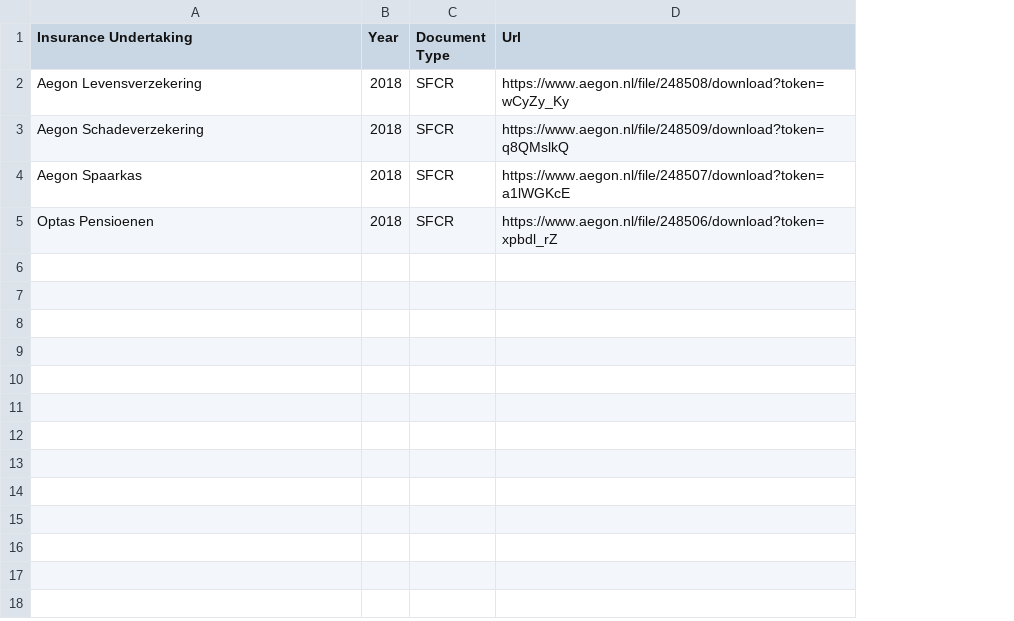
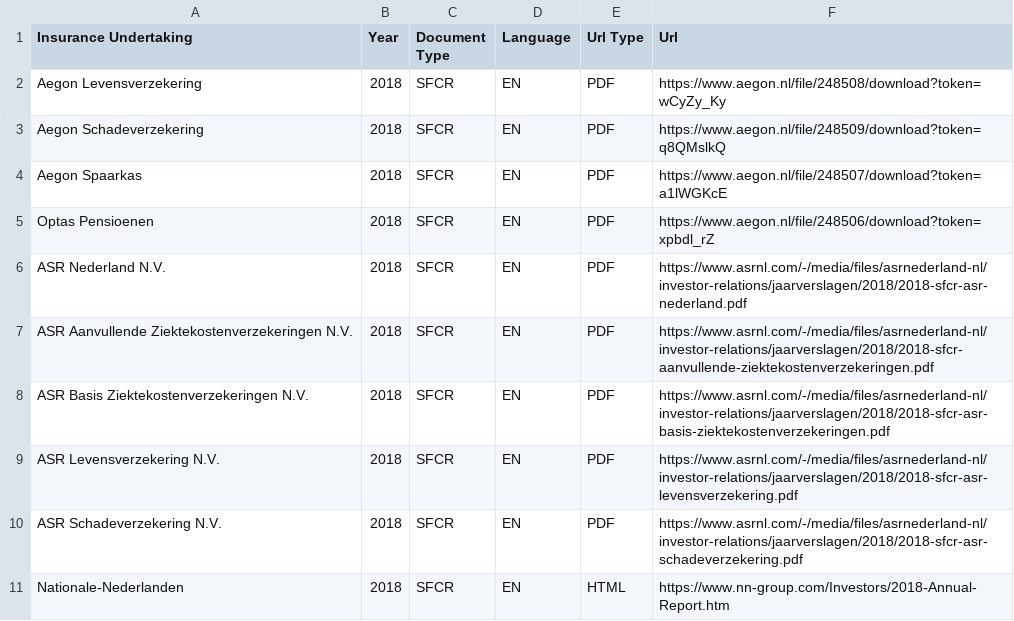
Before and after one commit to DeNederlandscheBank/dnb-nlp, a CSV file: data/external/metadata_sfcr.csv, drawn as a sheet; the diff names each change by its address in the sheet, - before the commit and + after, or states it on an @@ line.

Commit message:
html scraping added

```diff
--- a/data/external/metadata_sfcr.csv
+++ b/data/external/metadata_sfcr.csv
+column D (Language), rows 2-5: all EN
+column E (Url Type), rows 2-5: all PDF
+row 6: ASR Nederland N.V. | 2018 | SFCR | EN | PDF | https://www.asrnl.com/-/media/files/asrnederland-nl/investor-relations/jaarverslagen/2018/2018-sfcr-asr-nederland.pdf
+row 7: ASR Aanvullende Ziektekostenverzekeringen N.V. | 2018 | SFCR | EN | PDF | https://www.asrnl.com/-/media/files/asrnederland-nl/investor-relations/jaarverslagen/2018/2018-sfcr-aanvullende-ziektekostenverzekeringen.pdf
+row 8: ASR Basis Ziektekostenverzekeringen N.V. | 2018 | SFCR | EN | PDF | https://www.asrnl.com/-/media/files/asrnederland-nl/investor-relations/jaarverslagen/2018/2018-sfcr-asr-basis-ziektekostenverzekeringen.pdf
+row 9: ASR Levensverzekering N.V. | 2018 | SFCR | EN | PDF | https://www.asrnl.com/-/media/files/asrnederland-nl/investor-relations/jaarverslagen/2018/2018-sfcr-asr-levensverzekering.pdf
+row 10: ASR Schadeverzekering N.V. | 2018 | SFCR | EN | PDF | https://www.asrnl.com/-/media/files/asrnederland-nl/investor-relations/jaarverslagen/2018/2018-sfcr-asr-schadeverzekering.pdf
+row 11: Nationale-Nederlanden | 2018 | SFCR | EN | HTML | https://www.nn-group.com/Investors/2018-Annual-Report.htm
```
Also changed, not shown: 2 other files.
